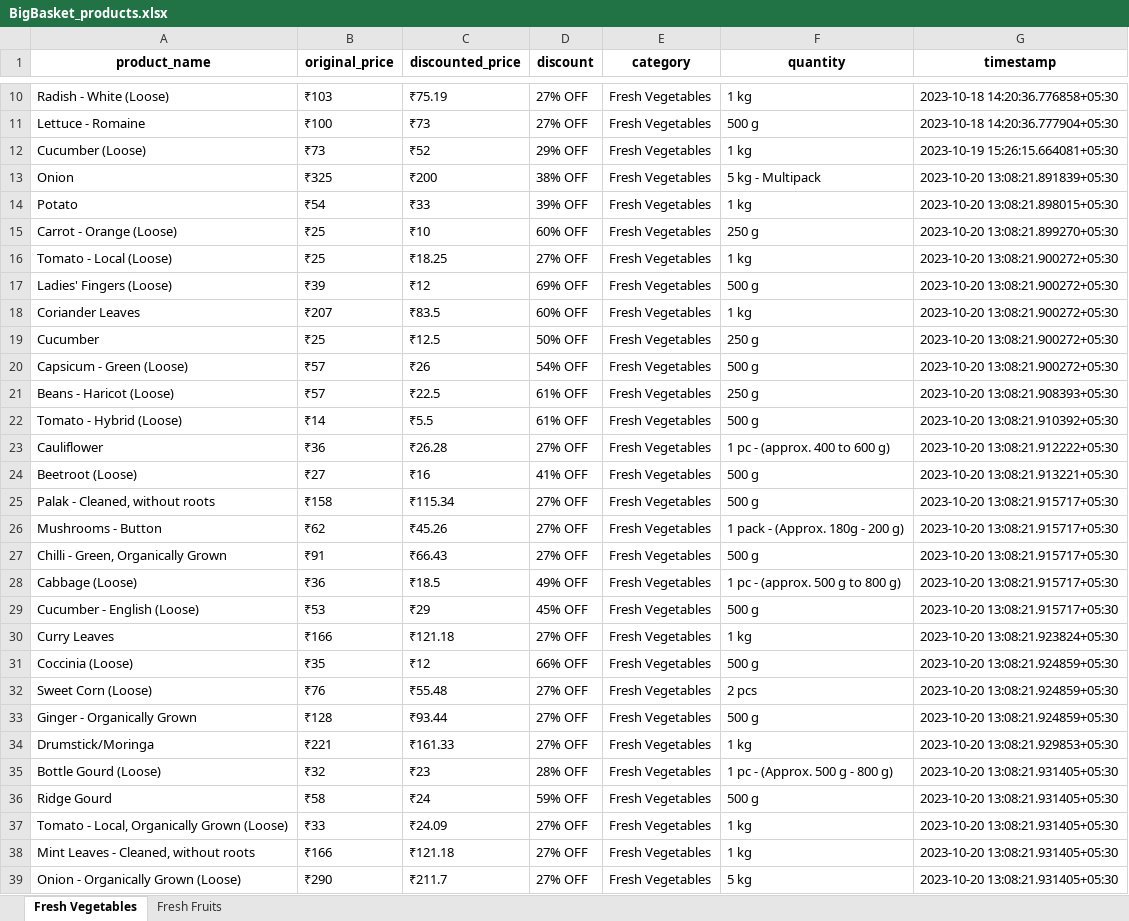
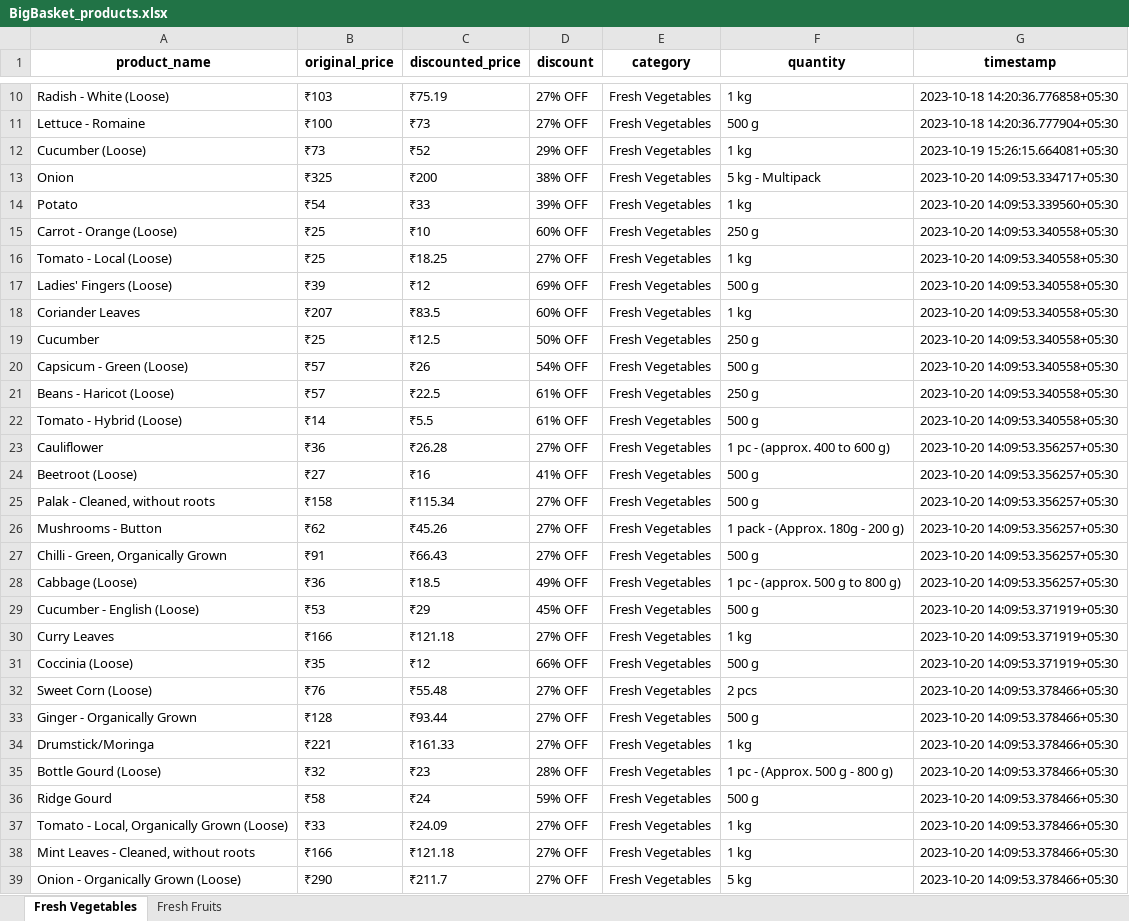
Before and after one commit to NidhiiK/Vegease, an Excel workbook: BigBasket/BigBasket_products.xlsx, sheet Fresh Vegetables, drawn as a sheet; only a part is shown, gaps mark what is left out; values as stored, in another font and other column widths than the file's, no borders; the diff covers the shown part only; the diff names each change by its address in the sheet, - before the commit and + after, or states it on an @@ line.

```diff
--- a/BigBasket/BigBasket_products.xlsx (sheet Fresh Vegetables)
+++ b/BigBasket/BigBasket_products.xlsx (sheet Fresh Vegetables)
-G13 (timestamp): 2023-10-20 13:08:21.891839+05:30
+G13 (timestamp): 2023-10-20 14:09:53.334717+05:30
-G14 (timestamp): 2023-10-20 13:08:21.898015+05:30
+G14 (timestamp): 2023-10-20 14:09:53.339560+05:30
-G15 (timestamp): 2023-10-20 13:08:21.899270+05:30
+G15 (timestamp): 2023-10-20 14:09:53.340558+05:30
-G16:G20 (timestamp): 2023-10-20 13:08:21.900272+05:30
+G16:G20 (timestamp): 2023-10-20 14:09:53.340558+05:30
-G21 (timestamp): 2023-10-20 13:08:21.908393+05:30
+G21 (timestamp): 2023-10-20 14:09:53.340558+05:30
-G22 (timestamp): 2023-10-20 13:08:21.910392+05:30
+G22 (timestamp): 2023-10-20 14:09:53.340558+05:30
-G23 (timestamp): 2023-10-20 13:08:21.912222+05:30
+G23 (timestamp): 2023-10-20 14:09:53.356257+05:30
-G24 (timestamp): 2023-10-20 13:08:21.913221+05:30
+G24 (timestamp): 2023-10-20 14:09:53.356257+05:30
-G25:G28 (timestamp): 2023-10-20 13:08:21.915717+05:30
+G25:G28 (timestamp): 2023-10-20 14:09:53.356257+05:30
-G29 (timestamp): 2023-10-20 13:08:21.915717+05:30
+G29 (timestamp): 2023-10-20 14:09:53.371919+05:30
-G30 (timestamp): 2023-10-20 13:08:21.923824+05:30
+G30 (timestamp): 2023-10-20 14:09:53.371919+05:30
-G31 (timestamp): 2023-10-20 13:08:21.924859+05:30
+G31 (timestamp): 2023-10-20 14:09:53.371919+05:30
-G32:G33 (timestamp): 2023-10-20 13:08:21.924859+05:30
+G32:G33 (timestamp): 2023-10-20 14:09:53.378466+05:30
-G34 (timestamp): 2023-10-20 13:08:21.929853+05:30
+G34 (timestamp): 2023-10-20 14:09:53.378466+05:30
-G35:G39 (timestamp): 2023-10-20 13:08:21.931405+05:30
+G35:G39 (timestamp): 2023-10-20 14:09:53.378466+05:30
```
Also changed, not shown: 67 edited cells elsewhere in this sheet, sheet Fresh Fruits, Otipy/otipy_products.xlsx, 7 other files.
